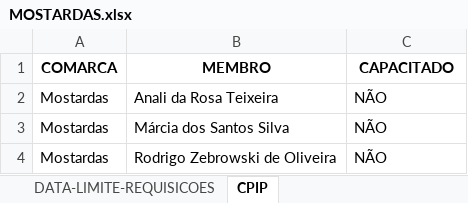
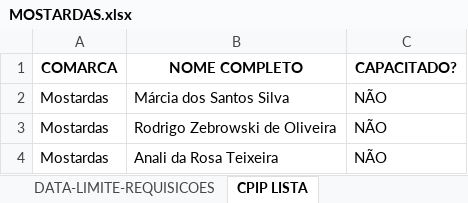
Before and after one commit to dmp-sepat/comarcas, an Excel workbook: MOSTARDAS.xlsx, sheet CPIP LISTA, drawn as a sheet; values as stored, in another font and other column widths than the file's, no borders; the diff names each change by its address in the sheet, - before the commit and + after, or states it on an @@ line.

Commit message:
Atualização automática de MOSTARDAS.xlsx

```diff
--- a/MOSTARDAS.xlsx (sheet CPIP LISTA)
+++ b/MOSTARDAS.xlsx (sheet CPIP LISTA)
-sheet tab: CPIP
+sheet tab: CPIP LISTA
-B1: MEMBRO
+B1: NOME COMPLETO
-C1: CAPACITADO
+C1: CAPACITADO?
@@ row 2 moved to row 4: Mostardas @@
```
